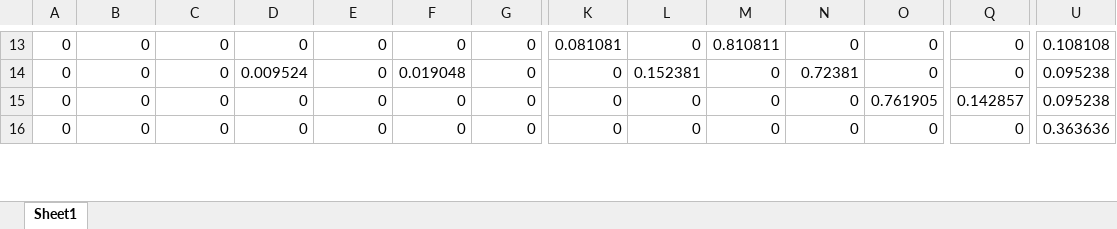
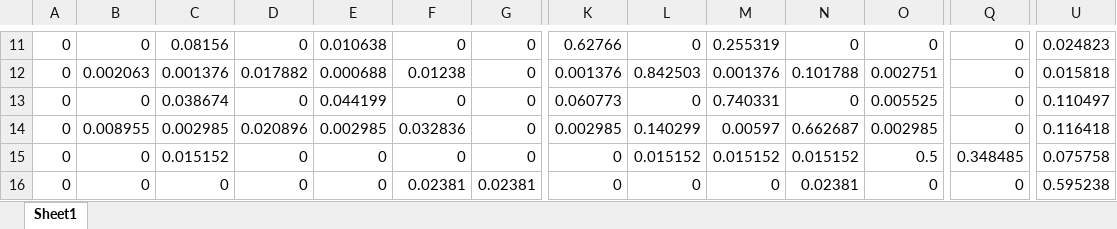
Before and after one commit to purol/Belle2_script, an Excel workbook: Belle2/data.xlsx, sheet Sheet1, drawn as a sheet; only a part is shown, gaps mark what is left out; values as stored, in another font and other column widths than the file's, no borders; addresses are those after the commit; rows hold the shown columns only; the diff covers the shown part only; the diff names each change by its address in the sheet, - before the commit and + after, or states it on an @@ line.

```diff
--- a/Belle2/data.xlsx (sheet Sheet1)
+++ b/Belle2/data.xlsx (sheet Sheet1)
-C11: 0
+C11: 0.08156
-E11: 0
+E11: 0.010638
-K11: 0.081081
+K11: 0.62766
-M11: 0.810811
+M11: 0.255319
-U11: 0.108108
+U11: 0.024823
-B12: 0
+B12: 0.002063
-C12: 0
+C12: 0.001376
-D12: 0.009524
+D12: 0.017882
-E12: 0
+E12: 0.000688
-F12: 0.019048
+F12: 0.01238
-K12: 0
+K12: 0.001376
-L12: 0.152381
+L12: 0.842503
-M12: 0
+M12: 0.001376
-N12: 0.72381
+N12: 0.101788
-O12: 0
+O12: 0.002751
-U12: 0.095238
+U12: 0.015818
-C13: 0
+C13: 0.038674
-E13: 0
+E13: 0.044199
-K13: 0
+K13: 0.060773
-M13: 0
+M13: 0.740331
-O13: 0.761905
+O13: 0.005525
-Q13: 0.142857
+Q13: 0
-U13: 0.095238
+U13: 0.110497
+row 14: 0 | 0.008955 | 0.002985 | 0.020896 | 0.002985 | 0.032836 | 0 | 0.002985 | 0.140299 | 0.00597 | 0.662687 | 0.002985 | 0 | 0.116418
+row 15: 0 | 0 | 0.015152 | 0 | 0 | 0 | 0 | 0 | 0.015152 | 0.015152 | 0.015152 | 0.5 | 0.348485 | 0.075758
-F16: 0
+F16: 0.02381
-G16: 0
+G16: 0.02381
-N16: 0
+N16: 0.02381
-U16: 0.363636
+U16: 0.595238
```
Also changed, not shown: 1 added row, 3 removed rows and 64 edited cells elsewhere in this sheet, 2 other files.
